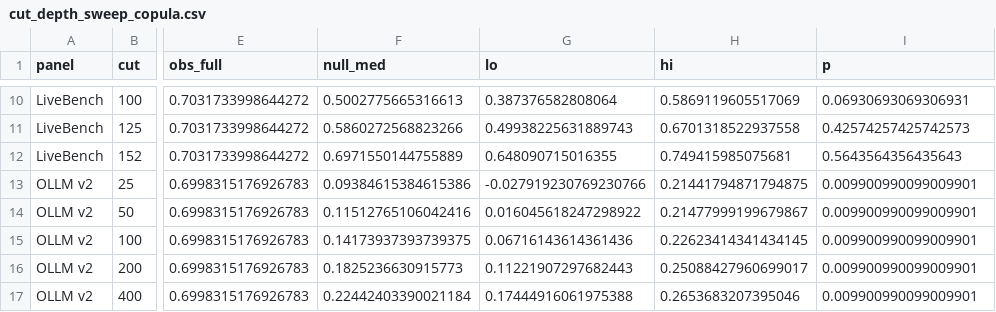
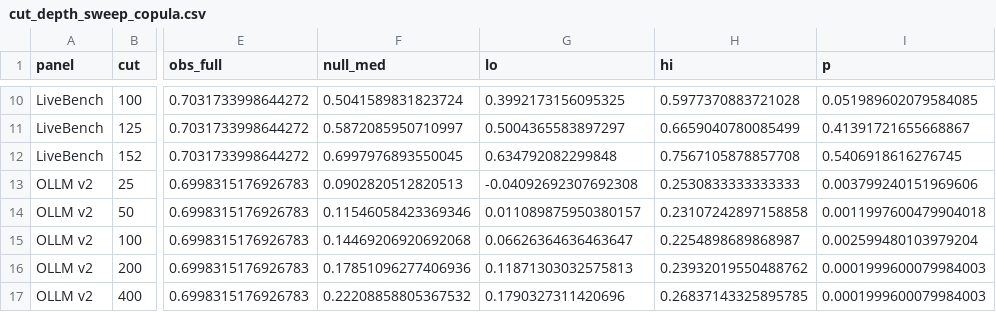
Before and after one commit to ShreyaSingla/selection-matched-nulls, a CSV file: results/cut_depth_sweep_copula.csv, drawn as a sheet; only a part is shown, gaps mark what is left out; the diff covers the shown part only; the diff names each change by its address in the sheet, - before the commit and + after, or states it on an @@ line.

```diff
--- a/results/cut_depth_sweep_copula.csv
+++ b/results/cut_depth_sweep_copula.csv
-F10 (null_med): 0.5002775665316613
+F10 (null_med): 0.5041589831823724
-G10 (lo): 0.387376582808064
+G10 (lo): 0.3992173156095325
-H10 (hi): 0.5869119605517069
+H10 (hi): 0.5977370883721028
-I10 (p): 0.06930693069306931
+I10 (p): 0.051989602079584085
-F11 (null_med): 0.5860272568823266
+F11 (null_med): 0.5872085950710997
-G11 (lo): 0.49938225631889743
+G11 (lo): 0.5004365583897297
-H11 (hi): 0.6701318522937558
+H11 (hi): 0.6659040780085499
-I11 (p): 0.42574257425742573
+I11 (p): 0.41391721655668867
-F12 (null_med): 0.6971550144755889
+F12 (null_med): 0.6997976893550045
-G12 (lo): 0.648090715016355
+G12 (lo): 0.634792082299848
-H12 (hi): 0.749415985075681
+H12 (hi): 0.7567105878857708
-I12 (p): 0.5643564356435643
+I12 (p): 0.5406918616276745
-F13 (null_med): 0.09384615384615386
+F13 (null_med): 0.0902820512820513
-G13 (lo): -0.027919230769230766
+G13 (lo): -0.04092692307692308
-H13 (hi): 0.21441794871794875
+H13 (hi): 0.2530833333333333
-I13 (p): 0.009900990099009901
+I13 (p): 0.003799240151969606
-F14 (null_med): 0.11512765106042416
+F14 (null_med): 0.11546058423369346
-G14 (lo): 0.016045618247298922
+G14 (lo): 0.011089875950380157
-H14 (hi): 0.21477999199679867
+H14 (hi): 0.23107242897158858
-I14 (p): 0.009900990099009901
+I14 (p): 0.0011997600479904018
-F15 (null_med): 0.14173937393739375
+F15 (null_med): 0.14469206920692068
-G15 (lo): 0.06716143614361436
+G15 (lo): 0.06626364636463647
-H15 (hi): 0.22623414341434145
+H15 (hi): 0.2254898689868987
-I15 (p): 0.009900990099009901
+I15 (p): 0.002599480103979204
-F16 (null_med): 0.1825236630915773
+F16 (null_med): 0.17851096277406936
-G16 (lo): 0.11221907297682443
+G16 (lo): 0.11871303032575813
-H16 (hi): 0.25088427960699017
+H16 (hi): 0.23932019550488762
-I16:I17 (p): 0.009900990099009901
+I16:I17 (p): 0.0001999600079984003
-F17 (null_med): 0.22442403390021184
+F17 (null_med): 0.22208858805367532
-G17 (lo): 0.17444916061975388
+G17 (lo): 0.1790327311420696
-H17 (hi): 0.2653683207395046
+H17 (hi): 0.26837143325895785
```
Also changed, not shown: 88 edited cells elsewhere in this file, results/table1_main_results.csv, results/table2_leave_one_out.csv, 5 other files.
